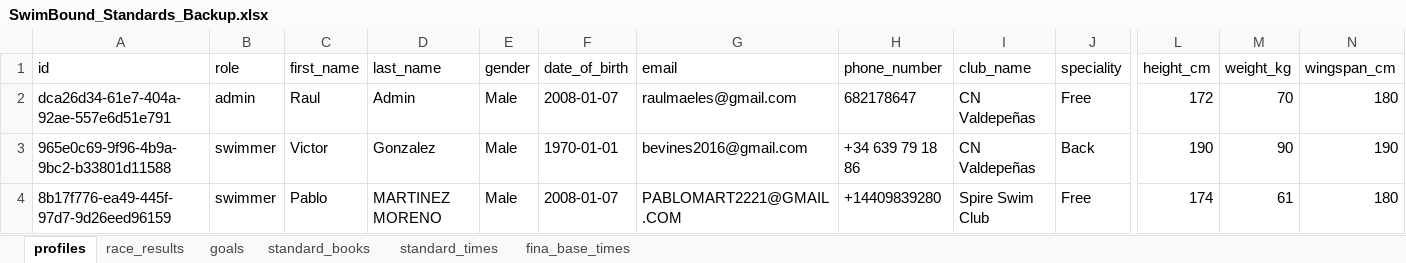
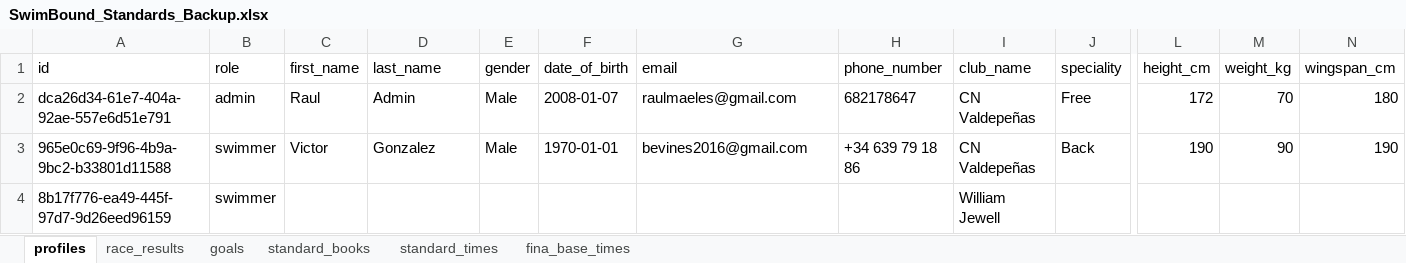
Before and after one commit to raulmaeles-maker/swimboundDB, an Excel workbook: SwimBound_Standards_Backup.xlsx, sheet profiles, drawn as a sheet; only a part is shown, gaps mark what is left out; values as stored, in another font and other column widths than the file's, no borders; the diff names each change by its address in the sheet, - before the commit and + after, or states it on an @@ line.

Commit message:
Update SwimBound database from app client

```diff
--- a/SwimBound_Standards_Backup.xlsx (sheet profiles)
+++ b/SwimBound_Standards_Backup.xlsx (sheet profiles)
-C4 (first_name): Pablo
+C4 (first_name): (empty)
-D4 (last_name): MARTINEZ MORENO
+D4 (last_name): (empty)
-E4 (gender): Male
+E4 (gender): (empty)
-F4 (date_of_birth): 2008-01-07
+F4 (date_of_birth): (empty)
-G4 (email): PABLOMART2221@GMAIL.COM
+G4 (email): (empty)
-H4 (phone_number): +14409839280
+H4 (phone_number): (empty)
-I4 (club_name): Spire Swim Club
+I4 (club_name): William Jewell
-J4 (speciality): Free
+J4 (speciality): (empty)
-L4 (height_cm): 174
+L4 (height_cm): (empty)
-M4 (weight_kg): 61
+M4 (weight_kg): (empty)
-N4 (wingspan_cm): 180
+N4 (wingspan_cm): (empty)
```
